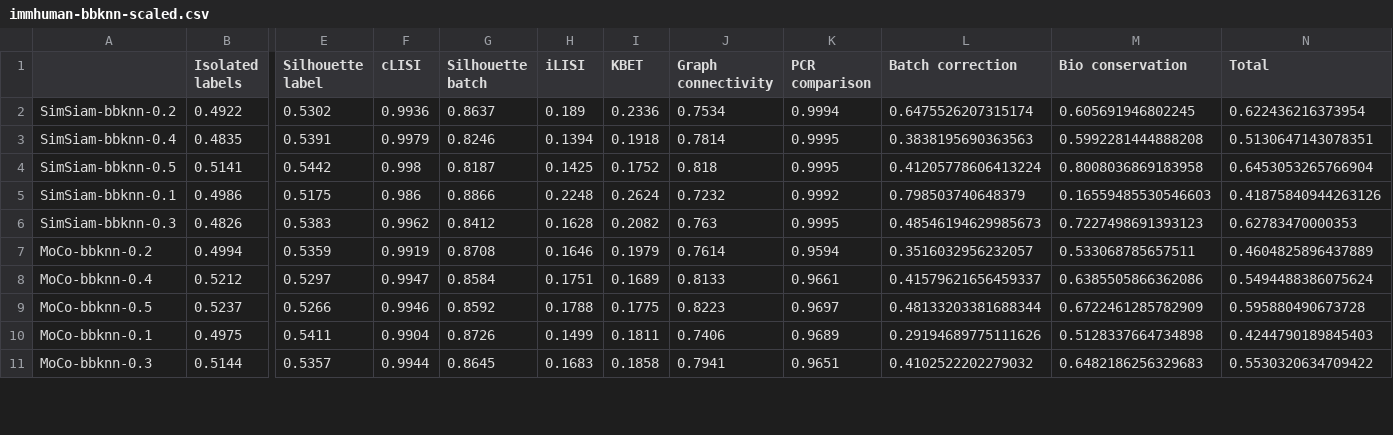
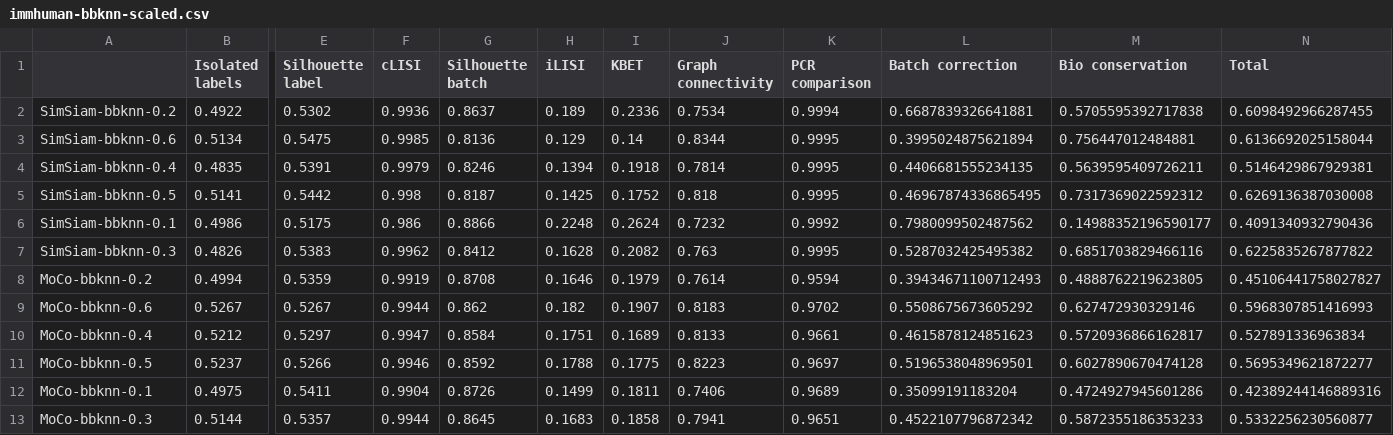
Before and after one commit to OlgaOvcharenko/scAugmentBench, a CSV file: immhuman-bbknn-scaled.csv, drawn as a sheet; only a part is shown, gaps mark what is left out; addresses are those after the commit; rows hold the shown columns only; the diff covers the shown part only; the diff names each change by its address in the sheet, - before the commit and + after, or states it on an @@ line.

```diff
--- a/immhuman-bbknn-scaled.csv
+++ b/immhuman-bbknn-scaled.csv
-L2 (Batch correction): 0.6475526207315174
+L2 (Batch correction): 0.6687839326641881
-M2 (Bio conservation): 0.605691946802245
+M2 (Bio conservation): 0.5705595392717838
-N2 (Total): 0.622436216373954
+N2 (Total): 0.6098492966287455
+row 3: SimSiam-bbknn-0.6 | 0.5134 | 0.5475 | 0.9985 | 0.8136 | 0.129 | 0.14 | 0.8344 | 0.9995 | 0.3995024875621894 | 0.756447012484881 | 0.6136692025158044
-L4 (Batch correction): 0.3838195690363563
+L4 (Batch correction): 0.4406681555234135
-M4 (Bio conservation): 0.5992281444888208
+M4 (Bio conservation): 0.5639595409726211
-N4 (Total): 0.5130647143078351
+N4 (Total): 0.5146429867929381
-L5 (Batch correction): 0.41205778606413224
+L5 (Batch correction): 0.46967874336865495
-M5 (Bio conservation): 0.8008036869183958
+M5 (Bio conservation): 0.7317369022592312
-N5 (Total): 0.6453053265766904
+N5 (Total): 0.6269136387030008
-L6 (Batch correction): 0.798503740648379
+L6 (Batch correction): 0.7980099502487562
-M6 (Bio conservation): 0.16559485530546603
+M6 (Bio conservation): 0.14988352196590177
-N6 (Total): 0.41875840944263126
+N6 (Total): 0.4091340932790436
-L7 (Batch correction): 0.48546194629985673
+L7 (Batch correction): 0.5287032425495382
-M7 (Bio conservation): 0.7227498691393123
+M7 (Bio conservation): 0.6851703829466116
-N7 (Total): 0.62783470000353
+N7 (Total): 0.6225835267877822
-L8 (Batch correction): 0.3516032956232057
+L8 (Batch correction): 0.39434671100712493
-M8 (Bio conservation): 0.533068785657511
+M8 (Bio conservation): 0.4888762219623805
-N8 (Total): 0.4604825896437889
+N8 (Total): 0.45106441758027827
+row 9: MoCo-bbknn-0.6 | 0.5267 | 0.5267 | 0.9944 | 0.862 | 0.182 | 0.1907 | 0.8183 | 0.9702 | 0.5508675673605292 | 0.627472930329146 | 0.5968307851416993
-L10 (Batch correction): 0.41579621656459337
+L10 (Batch correction): 0.4615878124851623
-M10 (Bio conservation): 0.6385505866362086
+M10 (Bio conservation): 0.5720936866162817
-N10 (Total): 0.5494488386075624
+N10 (Total): 0.527891336963834
-L11 (Batch correction): 0.48133203381688344
+L11 (Batch correction): 0.5196538048969501
-M11 (Bio conservation): 0.6722461285782909
+M11 (Bio conservation): 0.6027890670474128
-N11 (Total): 0.595880490673728
+N11 (Total): 0.5695349621872277
-L12 (Batch correction): 0.29194689775111626
+L12 (Batch correction): 0.35099191183204
-M12 (Bio conservation): 0.5128337664734898
+M12 (Bio conservation): 0.4724927945601286
-N12 (Total): 0.4244790189845403
+N12 (Total): 0.42389244146889316
-L13 (Batch correction): 0.4102522202279032
+L13 (Batch correction): 0.4522107796872342
-M13 (Bio conservation): 0.6482186256329683
+M13 (Bio conservation): 0.5872355186353233
-N13 (Total): 0.5530320634709422
+N13 (Total): 0.5332256230560877
```
Also changed, not shown: 1 added row and 15 edited cells elsewhere in this file, immhuman-bbknn.csv, test.csv, 4 other files.
